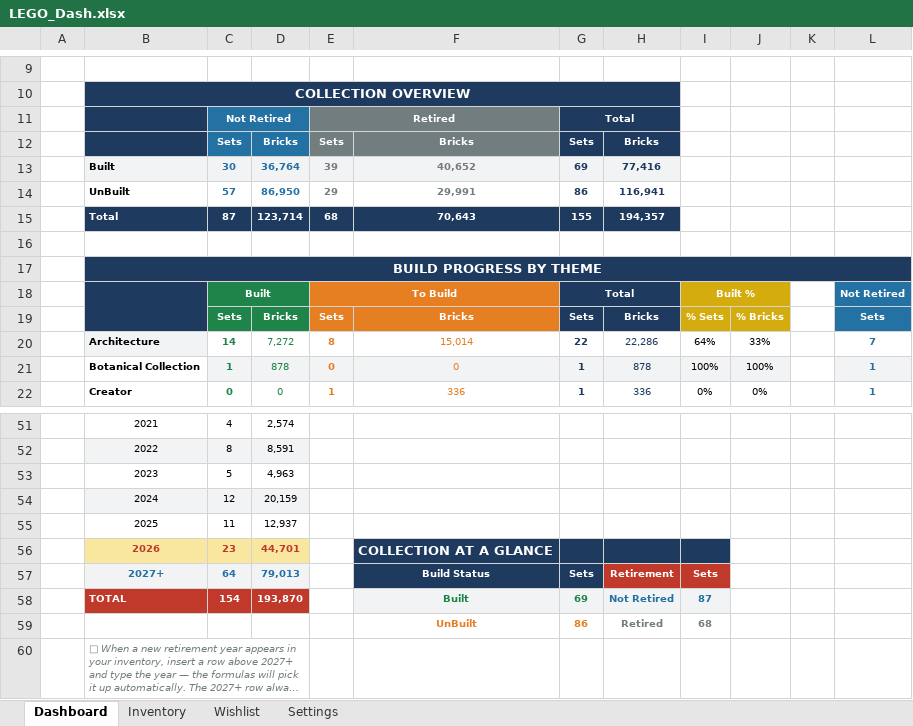
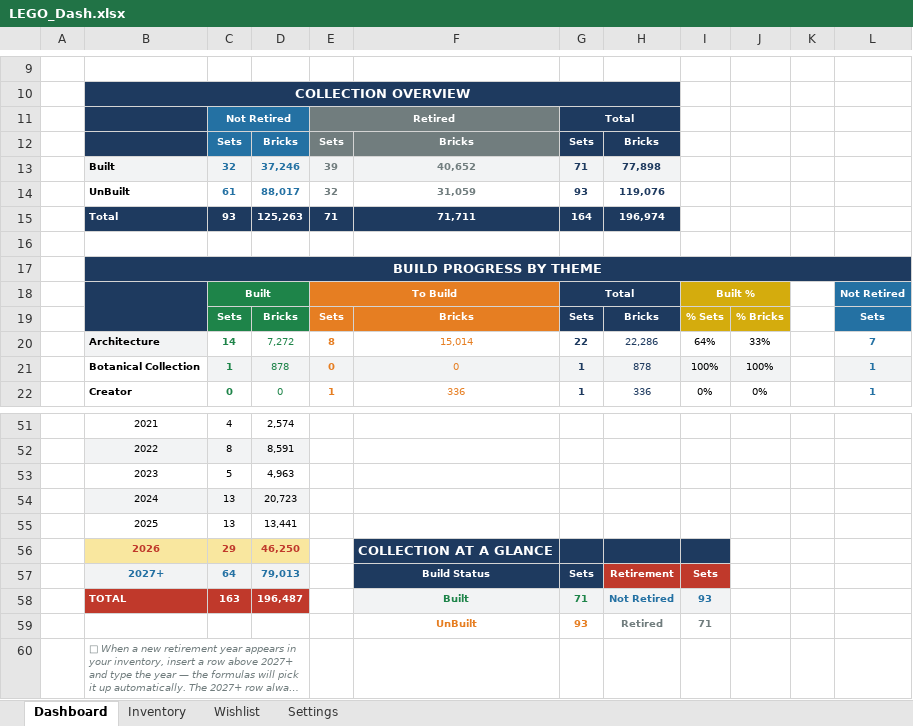
Before and after one commit to lfranoya/lego-xlsx, an Excel workbook: data/LEGO_Dash.xlsx, sheet Dashboard, drawn as a sheet; only a part is shown, gaps mark what is left out; long unchanged cells end in …; values as stored, in another font and other column widths than the file's, no borders; charts and pictures not drawn; the diff covers the shown part only; the diff names each change by its address in the sheet, - before the commit and + after, or states it on an @@ line.

```diff
--- a/data/LEGO_Dash.xlsx (sheet Dashboard)
+++ b/data/LEGO_Dash.xlsx (sheet Dashboard)
-C13: 30
+C13: 32
-D13: 36,764
+D13: 37,246
-G13: 69
+G13: 71
-H13: 77,416
+H13: 77,898
-C14: 57
+C14: 61
-D14: 86,950
+D14: 88,017
-E14: 29
+E14: 32
-F14: 29,991
+F14: 31,059
-G14: 86
+G14: 93
-H14: 116,941
+H14: 119,076
-C15: 87
+C15: 93
-D15: 123,714
+D15: 125,263
-E15: 68
+E15: 71
-F15: 70,643
+F15: 71,711
-G15: 155
+G15: 164
-H15: 194,357
+H15: 196,974
-C54: 12
+C54: 13
-D54: 20,159
+D54: 20,723
-C55: 11
+C55: 13
-D55: 12,937
+D55: 13,441
-C56: 23
+C56: 29
-D56: 44,701
+D56: 46,250
-C58: 154
+C58: 163
-D58: 193,870
+D58: 196,487
-G58: 69
+G58: 71
-I58: 87
+I58: 93
-G59: 86
+G59: 93
-I59: 68
+I59: 71
```
Also changed, not shown: 2 added rows, 2 removed rows and 23 edited cells elsewhere in this sheet, sheet Inventory, sheet Settings, charts or pictures.
